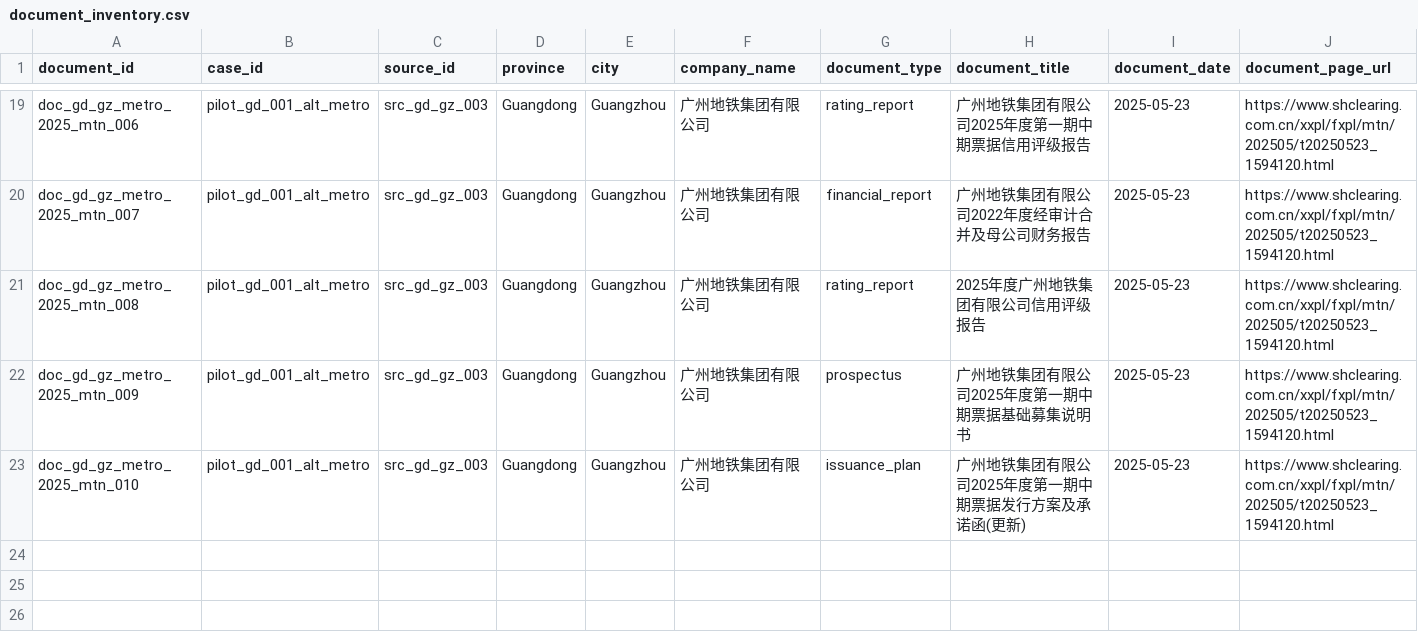
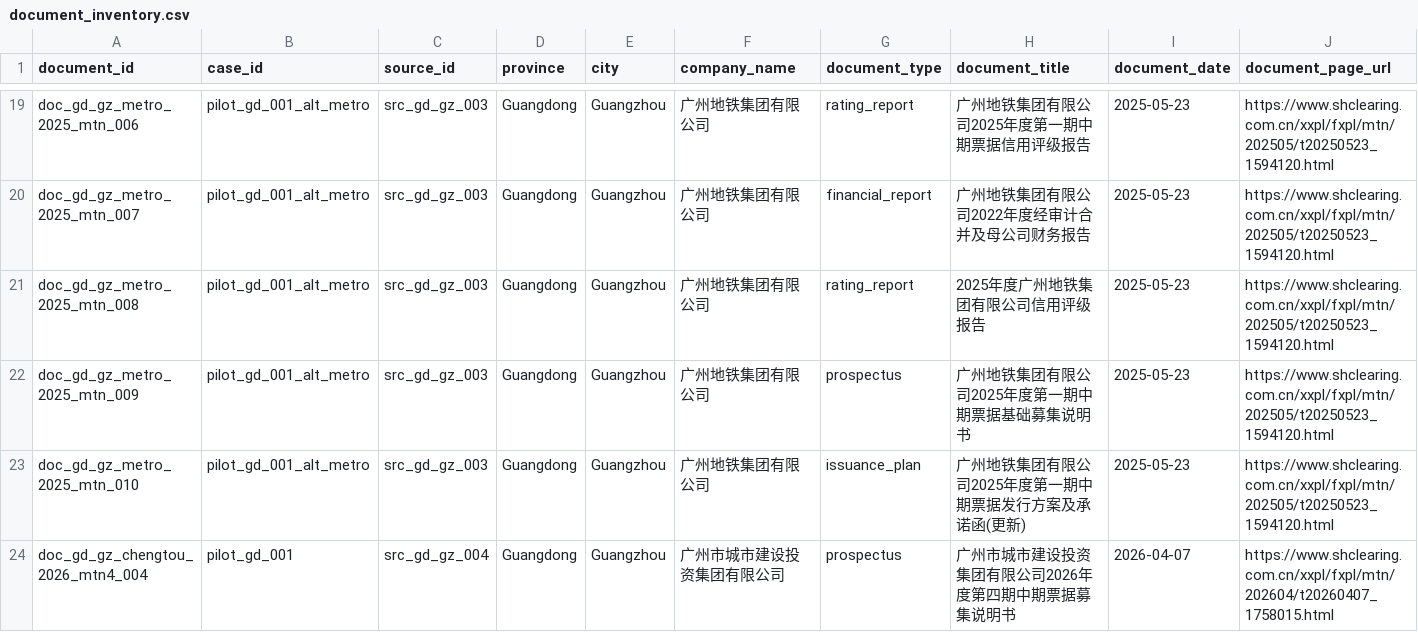
Before and after one commit to Shunyu1001/LGFV, a CSV file: data/document_inventory.csv, drawn as a sheet; only a part is shown, gaps mark what is left out; rows hold the shown columns only; the diff names each change by its address in the sheet, - before the commit and + after, or states it on an @@ line.

Commit message:
Add Guangzhou substantive-exit candidate

```diff
--- a/data/document_inventory.csv
+++ b/data/document_inventory.csv
+row 24: doc_gd_gz_chengtou_2026_mtn4_004 | pilot_gd_001 | src_gd_gz_004 | Guangdong | Guangzhou | 广州市城市建设投资集团有限公司 | prospectus | 广州市城市建设投资集团有限公司2026年度第四期中期票据募集说明书 | 2026-04-07 | https://www.shclearing.com.cn/xxpl/fxpl/mtn/202604/t20260407_1758015.html
```
Also changed, not shown: data/candidate_city_plan.csv, data/source_inventory.csv, 2 other files.
